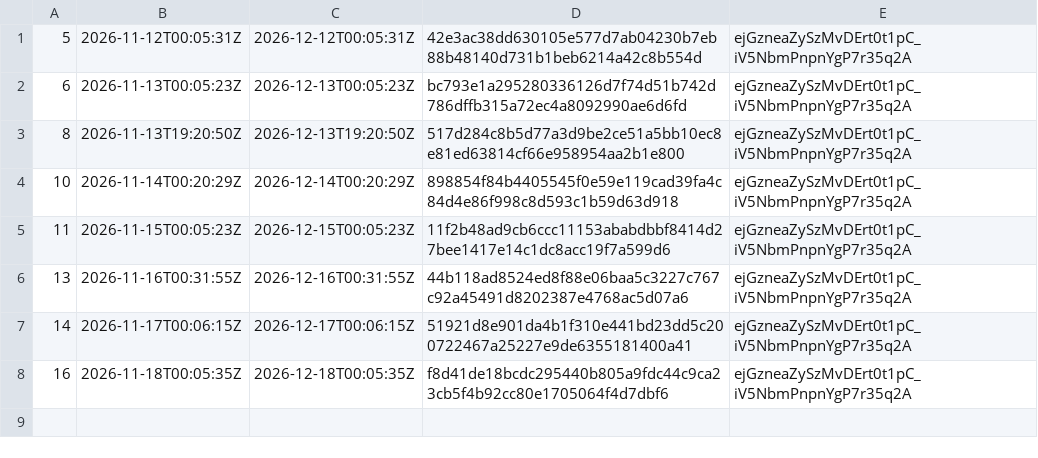
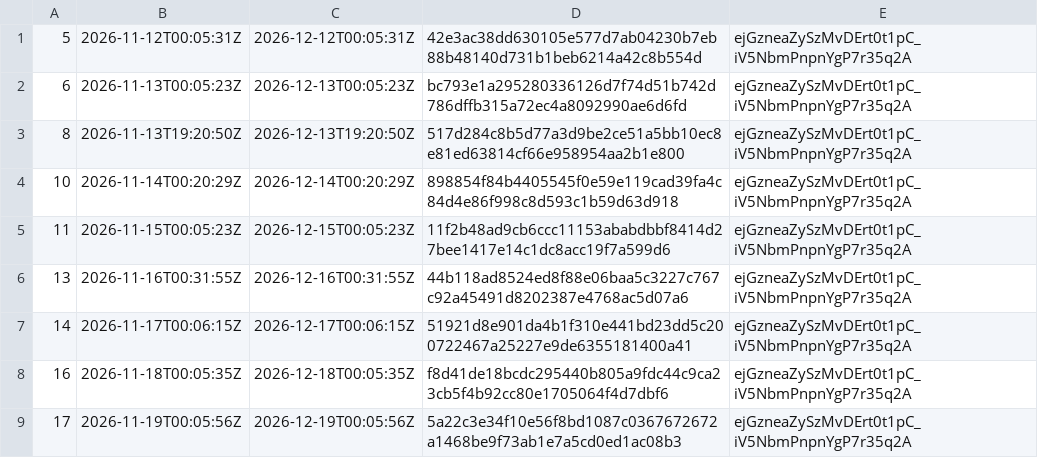
Before and after one commit to sovrasign/verify, a TSV file: trust-lists/index.tsv, drawn as a sheet.

```diff
--- a/trust-lists/index.tsv
+++ b/trust-lists/index.tsv
@@ -8 +8,2 @@
 16	2026-11-18T00:05:35Z	2026-12-18T00:05:35Z	f8d41de18bcdc295440b805a9fdc44c9ca23cb5f4b92cc80e1705064f4d7dbf6	ejGzneaZySzMvDErt0t1pC_iV5NbmPnpnYgP7r35q2A
+17	2026-11-19T00:05:56Z	2026-12-19T00:05:56Z	5a22c3e34f10e56f8bd1087c0367672672a1468be9f73ab1e7a5cd0ed1ac08b3	ejGzneaZySzMvDErt0t1pC_iV5NbmPnpnYgP7r35q2A
```
Also changed, not shown: 2 other files.
